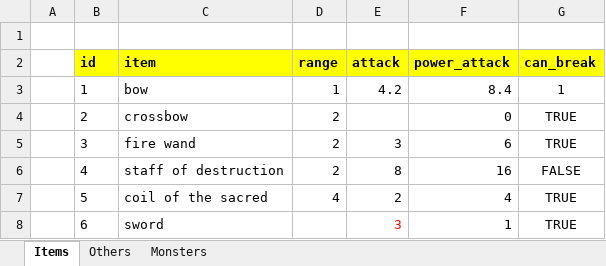
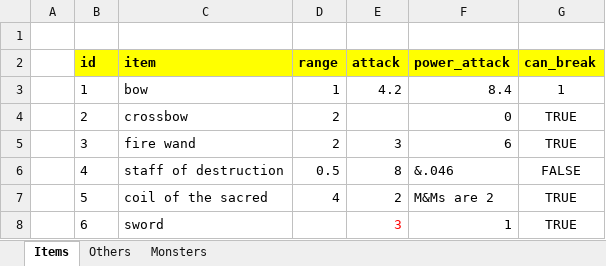
Before and after one commit to biyectivo/Spread, an Excel workbook: datafiles/Test.xlsx, sheet Items, drawn as a sheet; values as stored, in another font and other column widths than the file's, no borders; the diff names each change by its address in the sheet, - before the commit and + after, or states it on an @@ line.

Commit message:
Adds HTML entity unescaping to values and formulas

```diff
--- a/datafiles/Test.xlsx (sheet Items)
+++ b/datafiles/Test.xlsx (sheet Items)
-D6 (range): 2
+D6 (range): 0.5
-F6 (power_attack): 16
+F6 (power_attack): &.046
-F7 (power_attack): 4
+F7 (power_attack): M&Ms are 2
```
Also changed, not shown: 5 other files.
